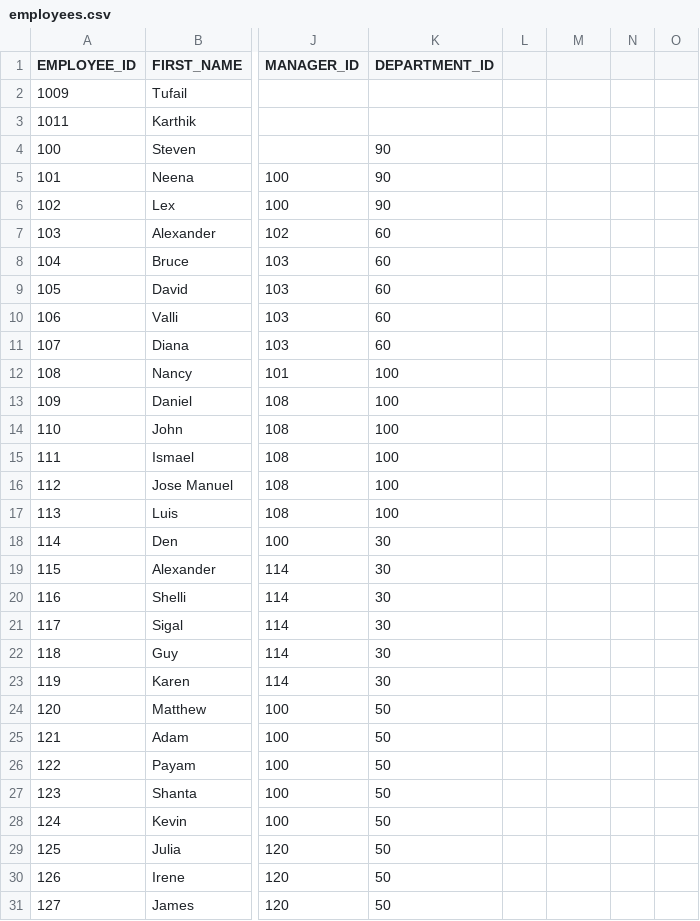
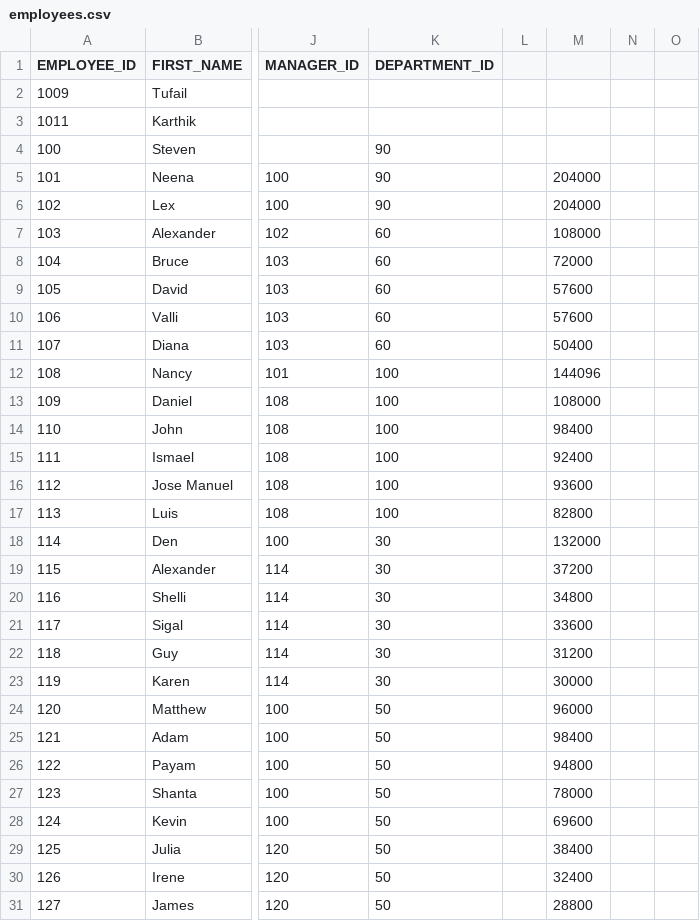
Before and after one commit to tufailahm/ofss202302, a CSV file: scripts/scripts/employees.csv, drawn as a sheet; only a part is shown, gaps mark what is left out; the diff covers the shown part only; the diff names each change by its address in the sheet, - before the commit and + after, or states it on an @@ line.

```diff
--- a/scripts/scripts/employees.csv
+++ b/scripts/scripts/employees.csv
-M5:M6: (empty)
+M5:M6: 204000
-M7: (empty)
+M7: 108000
-M8: (empty)
+M8: 72000
-M9:M10: (empty)
+M9:M10: 57600
-M11: (empty)
+M11: 50400
-M12: (empty)
+M12: 144096
-M13: (empty)
+M13: 108000
-M14: (empty)
+M14: 98400
-M15: (empty)
+M15: 92400
-M16: (empty)
+M16: 93600
-M17: (empty)
+M17: 82800
-M18: (empty)
+M18: 132000
-M19: (empty)
+M19: 37200
-M20: (empty)
+M20: 34800
-M21: (empty)
+M21: 33600
-M22: (empty)
+M22: 31200
-M23: (empty)
+M23: 30000
-M24: (empty)
+M24: 96000
-M25: (empty)
+M25: 98400
-M26: (empty)
+M26: 94800
-M27: (empty)
+M27: 78000
-M28: (empty)
+M28: 69600
-M29: (empty)
+M29: 38400
-M30: (empty)
+M30: 32400
-M31: (empty)
+M31: 28800
```
Also changed, not shown: 81 edited cells elsewhere in this file, 1 other file.
